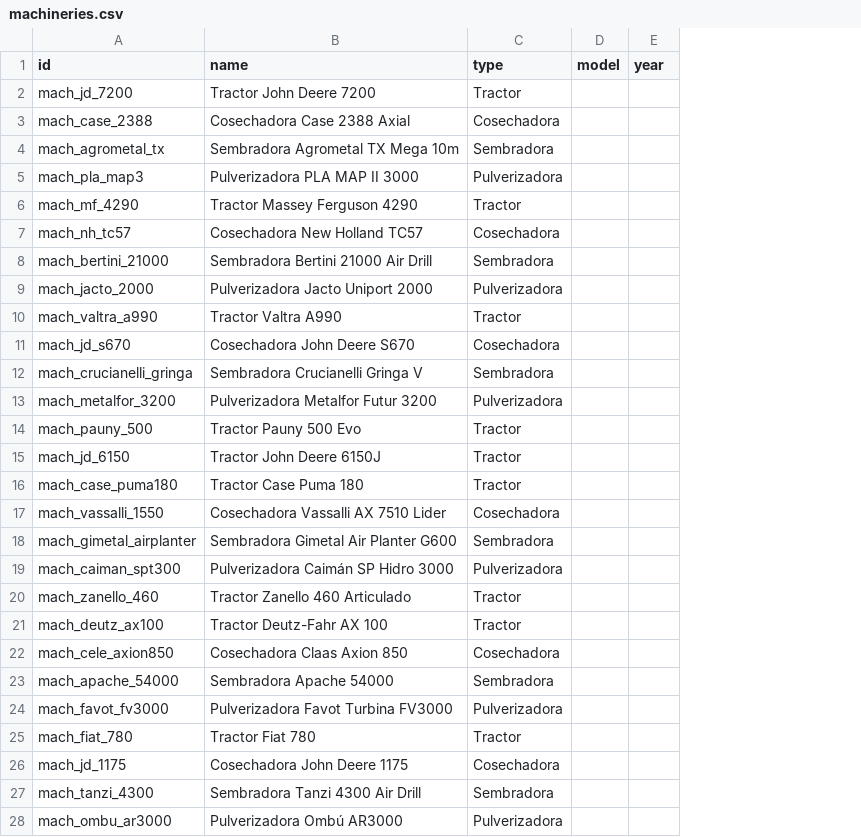
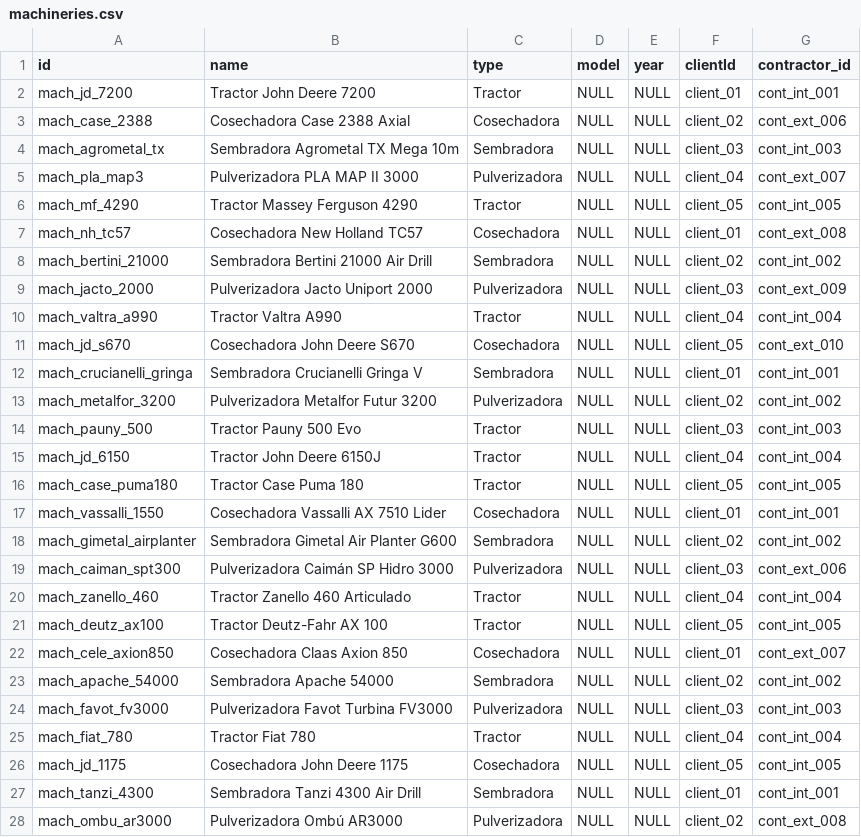
Before and after one commit to lawlete/farmerchat-modular-local, a CSV file: Import/machineries.csv, drawn as a sheet; only a part is shown; the diff covers the shown part only; the diff names each change by its address in the sheet, - before the commit and + after, or states it on an @@ line.

```diff
--- a/Import/machineries.csv
+++ b/Import/machineries.csv
+column F (clientId), rows 2-28: client_01 | client_02 | client_03 | client_04 | client_05 | client_01 | client_02 | client_03 | client_04 | client_05 | client_01 | client_02 | client_03 | client_04 | client_05 | client_01 | client_02 | client_03 | client_04 | client_05 | client_01 | client_02 | client_03 | client_04 | client_05 | client_01 | client_02
+column G (contractor_id), rows 2-28: cont_int_001 | cont_ext_006 | cont_int_003 | cont_ext_007 | cont_int_005 | cont_ext_008 | cont_int_002 | cont_ext_009 | cont_int_004 | cont_ext_010 | cont_int_001 | cont_int_002 | cont_int_003 | cont_int_004 | cont_int_005 | cont_int_001 | cont_int_002 | cont_ext_006 | cont_int_004 | cont_int_005 | cont_ext_007 | cont_int_002 | cont_int_003 | cont_int_004 | cont_int_005 | cont_int_001 | cont_ext_008
-D2:D28 (model): (empty)
+D2:D28 (model): NULL
-E2:E28 (year): (empty)
+E2:E28 (year): NULL
```
Also changed, not shown: 6 edited cells elsewhere in this file, Import/personnel.csv, Import/productsInsumes.csv, 11 other files.
